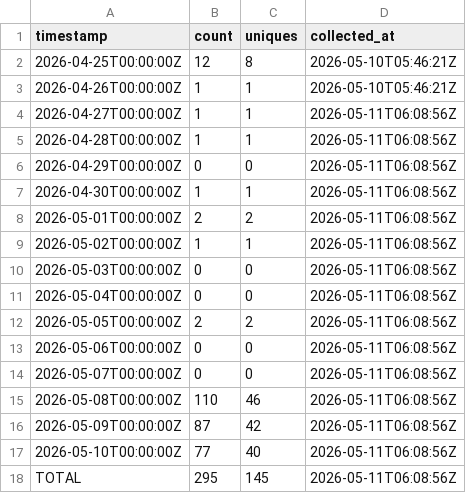
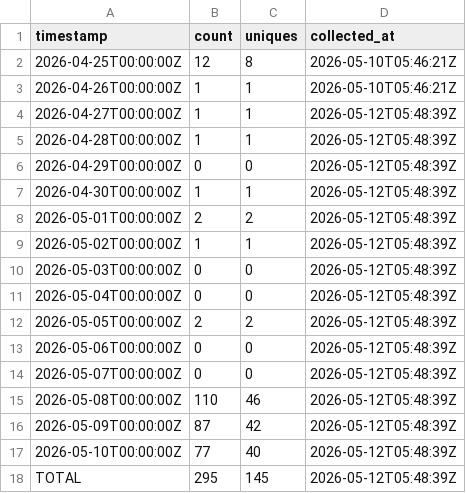
Before and after one commit to J-King-Dottie/aus-data-agent-mcp, a CSV file: github-traffic/clones.csv, drawn as a sheet.

```diff
--- a/github-traffic/clones.csv
+++ b/github-traffic/clones.csv
@@ -3,16 +3,16 @@ timestamp,count,uniques,collected_at
 2026-04-26T00:00:00Z,1,1,2026-05-10T05:46:21Z
-2026-04-27T00:00:00Z,1,1,2026-05-11T06:08:56Z
-2026-04-28T00:00:00Z,1,1,2026-05-11T06:08:56Z
-2026-04-29T00:00:00Z,0,0,2026-05-11T06:08:56Z
-2026-04-30T00:00:00Z,1,1,2026-05-11T06:08:56Z
-2026-05-01T00:00:00Z,2,2,2026-05-11T06:08:56Z
-2026-05-02T00:00:00Z,1,1,2026-05-11T06:08:56Z
-2026-05-03T00:00:00Z,0,0,2026-05-11T06:08:56Z
-2026-05-04T00:00:00Z,0,0,2026-05-11T06:08:56Z
-2026-05-05T00:00:00Z,2,2,2026-05-11T06:08:56Z
-2026-05-06T00:00:00Z,0,0,2026-05-11T06:08:56Z
-2026-05-07T00:00:00Z,0,0,2026-05-11T06:08:56Z
-2026-05-08T00:00:00Z,110,46,2026-05-11T06:08:56Z
-2026-05-09T00:00:00Z,87,42,2026-05-11T06:08:56Z
-2026-05-10T00:00:00Z,77,40,2026-05-11T06:08:56Z
-TOTAL,295,145,2026-05-11T06:08:56Z
+2026-04-27T00:00:00Z,1,1,2026-05-12T05:48:39Z
+2026-04-28T00:00:00Z,1,1,2026-05-12T05:48:39Z
+2026-04-29T00:00:00Z,0,0,2026-05-12T05:48:39Z
+2026-04-30T00:00:00Z,1,1,2026-05-12T05:48:39Z
+2026-05-01T00:00:00Z,2,2,2026-05-12T05:48:39Z
+2026-05-02T00:00:00Z,1,1,2026-05-12T05:48:39Z
+2026-05-03T00:00:00Z,0,0,2026-05-12T05:48:39Z
+2026-05-04T00:00:00Z,0,0,2026-05-12T05:48:39Z
+2026-05-05T00:00:00Z,2,2,2026-05-12T05:48:39Z
+2026-05-06T00:00:00Z,0,0,2026-05-12T05:48:39Z
+2026-05-07T00:00:00Z,0,0,2026-05-12T05:48:39Z
+2026-05-08T00:00:00Z,110,46,2026-05-12T05:48:39Z
+2026-05-09T00:00:00Z,87,42,2026-05-12T05:48:39Z
+2026-05-10T00:00:00Z,77,40,2026-05-12T05:48:39Z
+TOTAL,295,145,2026-05-12T05:48:39Z
```
Also changed, not shown: github-traffic/views.csv.
